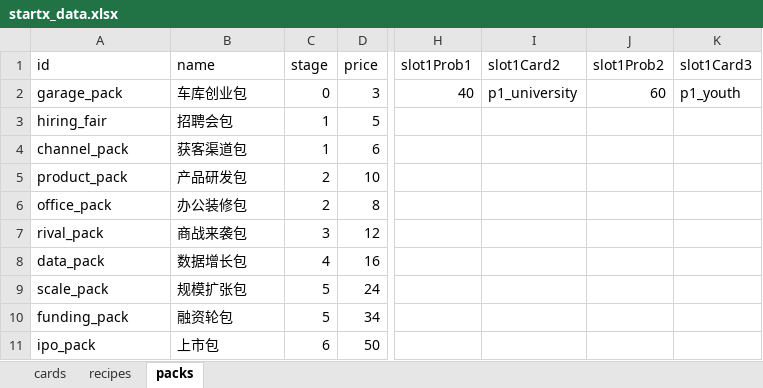
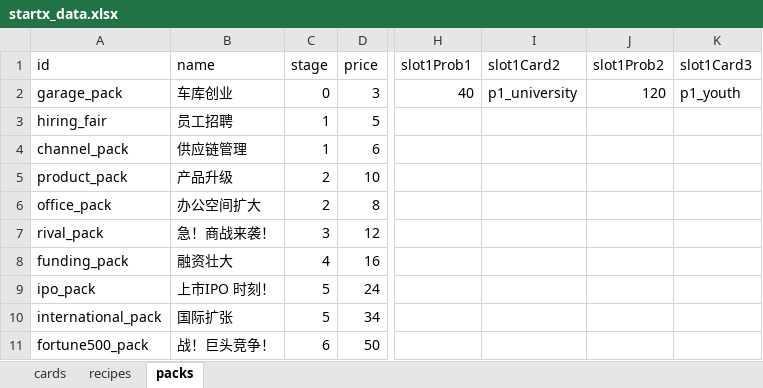
Before and after one commit to Frankfromfuture/StartX, an Excel workbook: game/data/startx_data.xlsx, sheet packs, drawn as a sheet; only a part is shown, gaps mark what is left out; values as stored, in another font and other column widths than the file's, no borders; the diff names each change by its address in the sheet, - before the commit and + after, or states it on an @@ line.

Commit message:
Update card packs and market selling flow

```diff
--- a/game/data/startx_data.xlsx (sheet packs)
+++ b/game/data/startx_data.xlsx (sheet packs)
-B2 (name): 车库创业包
+B2 (name): 车库创业
-J2 (slot1Prob2): 60
+J2 (slot1Prob2): 120
-B3 (name): 招聘会包
+B3 (name): 员工招聘
-B4 (name): 获客渠道包
+B4 (name): 供应链管理
-B5 (name): 产品研发包
+B5 (name): 产品升级
-B6 (name): 办公装修包
+B6 (name): 办公空间扩大
-B7 (name): 商战来袭包
+B7 (name): 急！商战来袭！
-A8 (id): data_pack
+A8 (id): funding_pack
-B8 (name): 数据增长包
+B8 (name): 融资壮大
-A9 (id): scale_pack
+A9 (id): ipo_pack
-B9 (name): 规模扩张包
+B9 (name): 上市IPO 时刻！
-A10 (id): funding_pack
+A10 (id): international_pack
-B10 (name): 融资轮包
+B10 (name): 国际扩张
-A11 (id): ipo_pack
+A11 (id): fortune500_pack
-B11 (name): 上市包
+B11 (name): 战！巨头竞争！
```
Also changed, not shown: sheet recipes, sheet cards, 23 other files.
